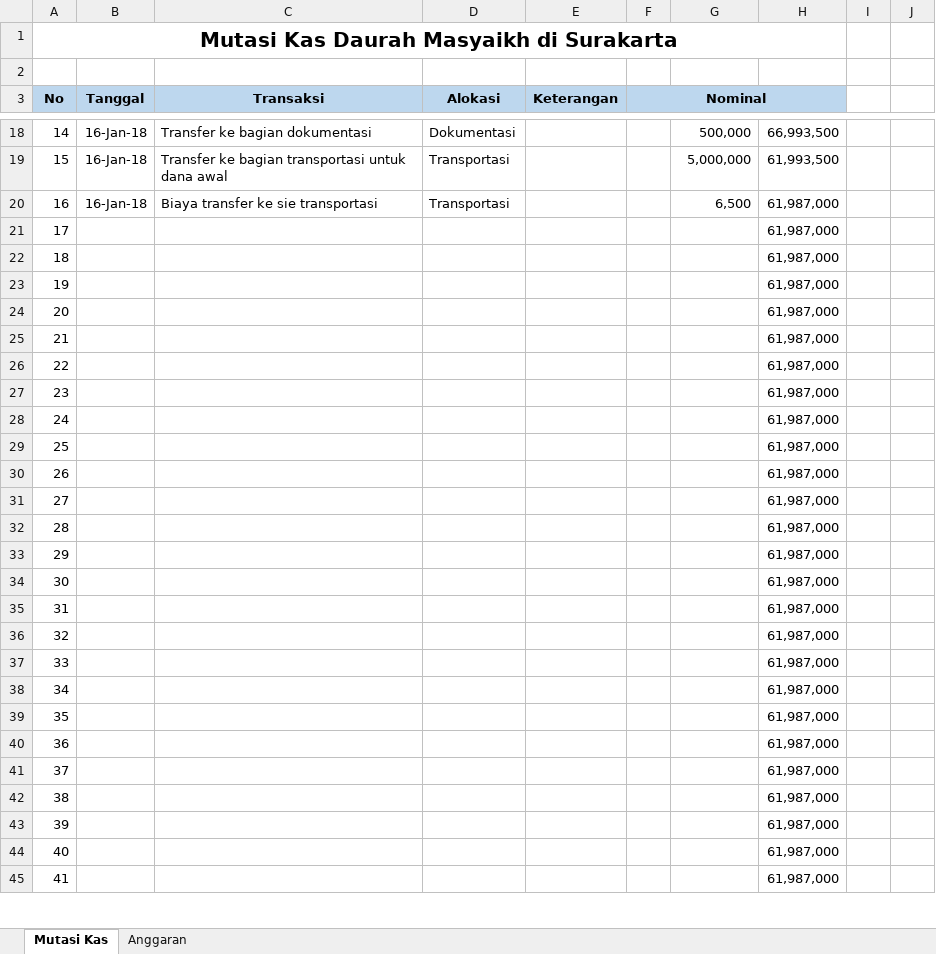
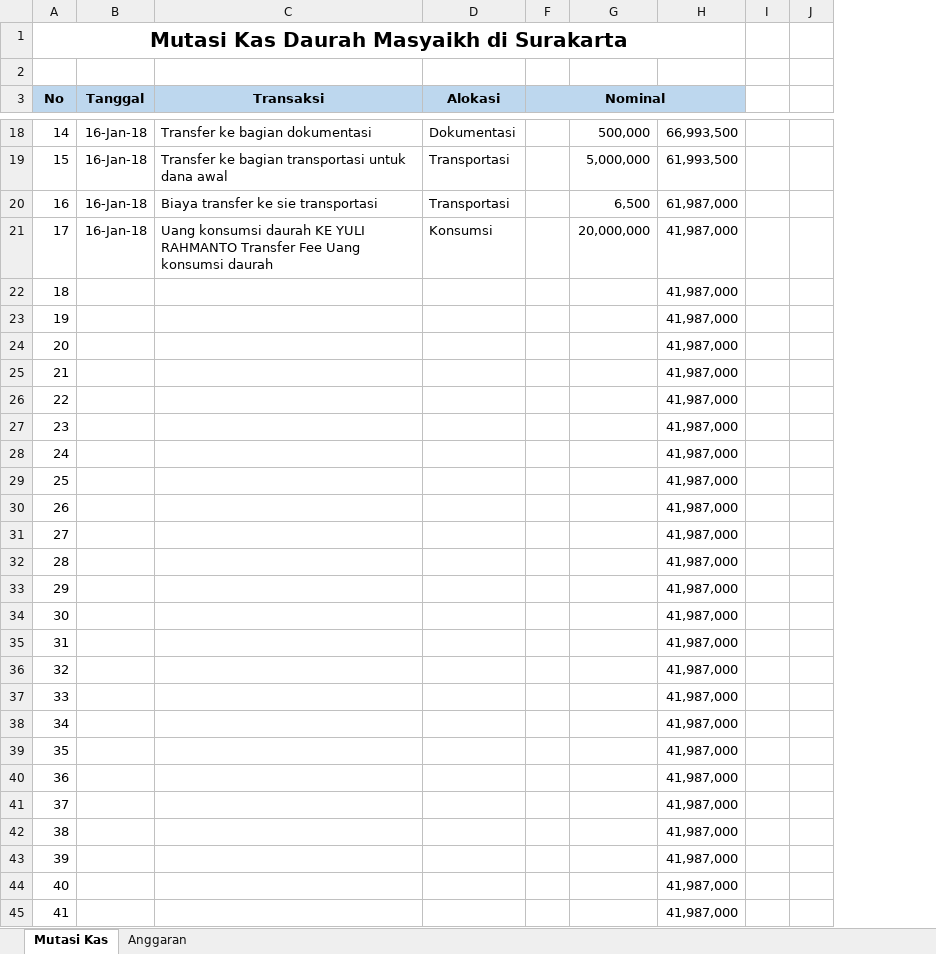
Before and after one commit to bagusprasojo/mds, an Excel workbook: Daurah Masyaikh Asrama Haji.xlsx, sheet Mutasi Kas, drawn as a sheet; only a part is shown, gaps mark what is left out; values as stored, in another font and other column widths than the file's, no borders; the diff covers the shown part only; the diff names each change by its address in the sheet, - before the commit and + after, or states it on an @@ line.

Commit message:
update dana daurah

```diff
--- a/Daurah Masyaikh Asrama Haji.xlsx (sheet Mutasi Kas)
+++ b/Daurah Masyaikh Asrama Haji.xlsx (sheet Mutasi Kas)
@@ column E (Keterangan) hidden, empty @@
-B21 (Tanggal): (empty)
+B21 (Tanggal): 16-Jan-18
-C21 (Transaksi): (empty)
+C21 (Transaksi): Uang konsumsi daurah KE YULI RAHMANTO Transfer Fee Uang konsumsi daurah
-D21 (Alokasi): (empty)
+D21 (Alokasi): Konsumsi
-G21: (empty)
+G21: 20,000,000
-H21:H45: 61,987,000
+H21:H45: 41,987,000
```
Also changed, not shown: 18 edited cells elsewhere in this sheet.
